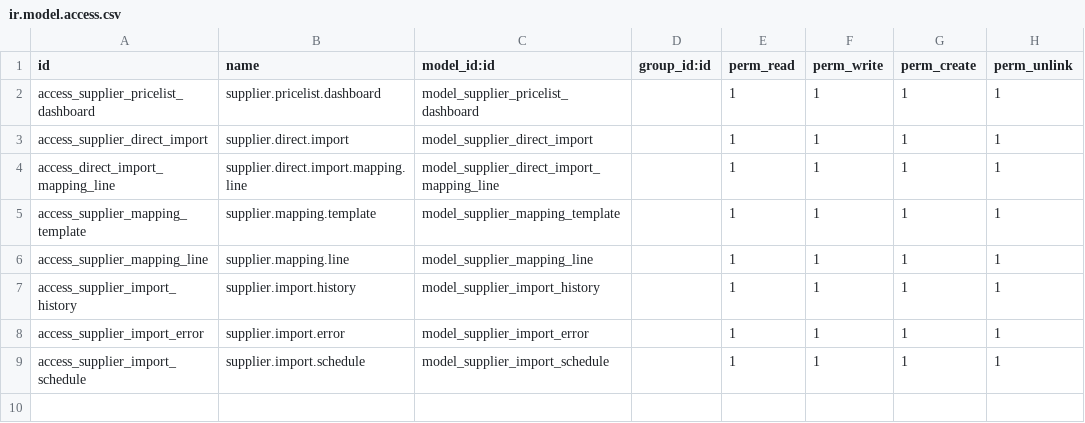
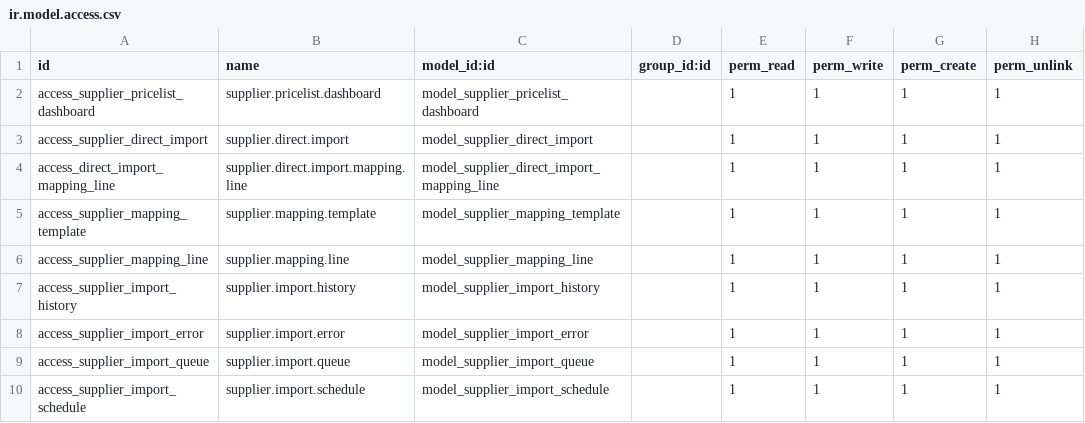
Before and after one commit to sybdeb/supplier_pricelist_sync, a CSV file: security/ir.model.access.csv, drawn as a sheet.

Commit message:
Add background processing for large imports (>1000 rows) via cron queue

```diff
--- a/security/ir.model.access.csv
+++ b/security/ir.model.access.csv
@@ -8,2 +8,3 @@ access_supplier_import_history,supplier.import.history,model_supplier_import_his
 access_supplier_import_error,supplier.import.error,model_supplier_import_error,,1,1,1,1
+access_supplier_import_queue,supplier.import.queue,model_supplier_import_queue,,1,1,1,1
 access_supplier_import_schedule,supplier.import.schedule,model_supplier_import_schedule,,1,1,1,1
```
Also changed, not shown: 7 other files.
